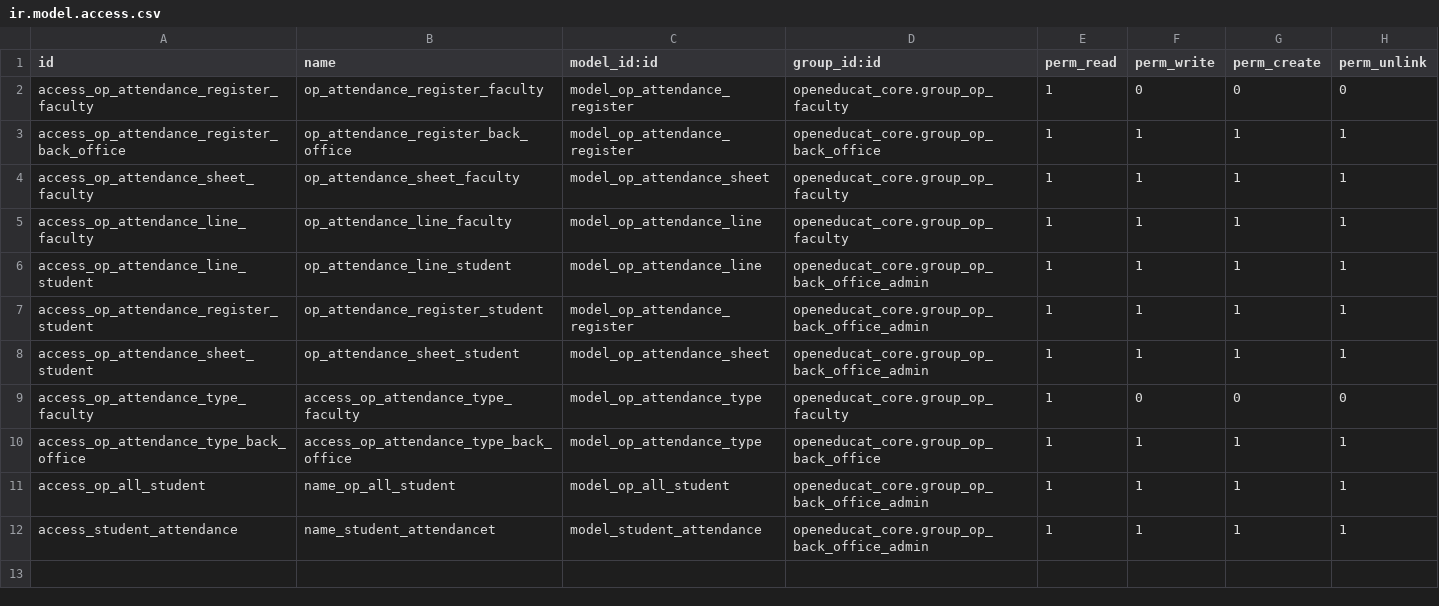
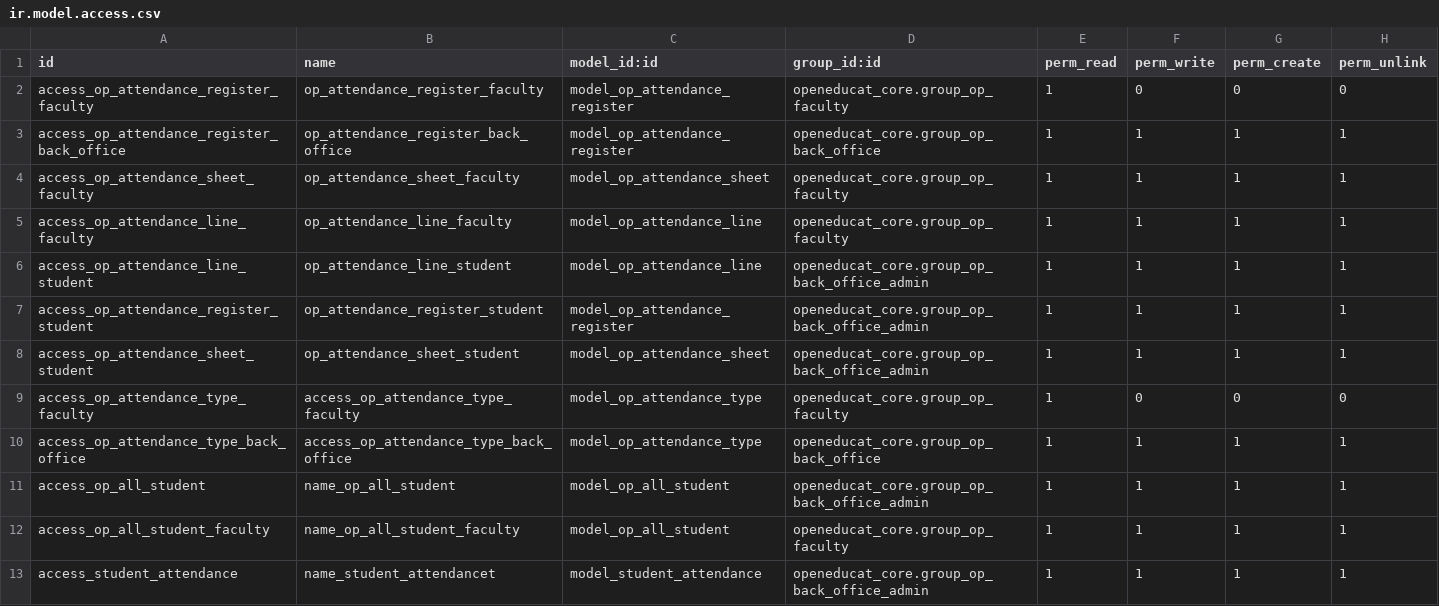
Before and after one commit to openeducat/openeducat_erp, a CSV file: openeducat_attendance/security/ir.model.access.csv, drawn as a sheet.

```diff
--- a/openeducat_attendance/security/ir.model.access.csv
+++ b/openeducat_attendance/security/ir.model.access.csv
@@ -11,2 +11,3 @@ access_op_attendance_type_back_office,access_op_attendance_type_back_office,mode
 access_op_all_student,name_op_all_student,model_op_all_student,openeducat_core.group_op_back_office_admin,1,1,1,1
+access_op_all_student_faculty,name_op_all_student_faculty,model_op_all_student,openeducat_core.group_op_faculty,1,1,1,1
 access_student_attendance,name_student_attendancet,model_student_attendance,openeducat_core.group_op_back_office_admin,1,1,1,1
```
Also changed, not shown: openeducat_core/security/ir.model.access.csv, openeducat_exam/security/ir.model.access.csv, 1 other file.
